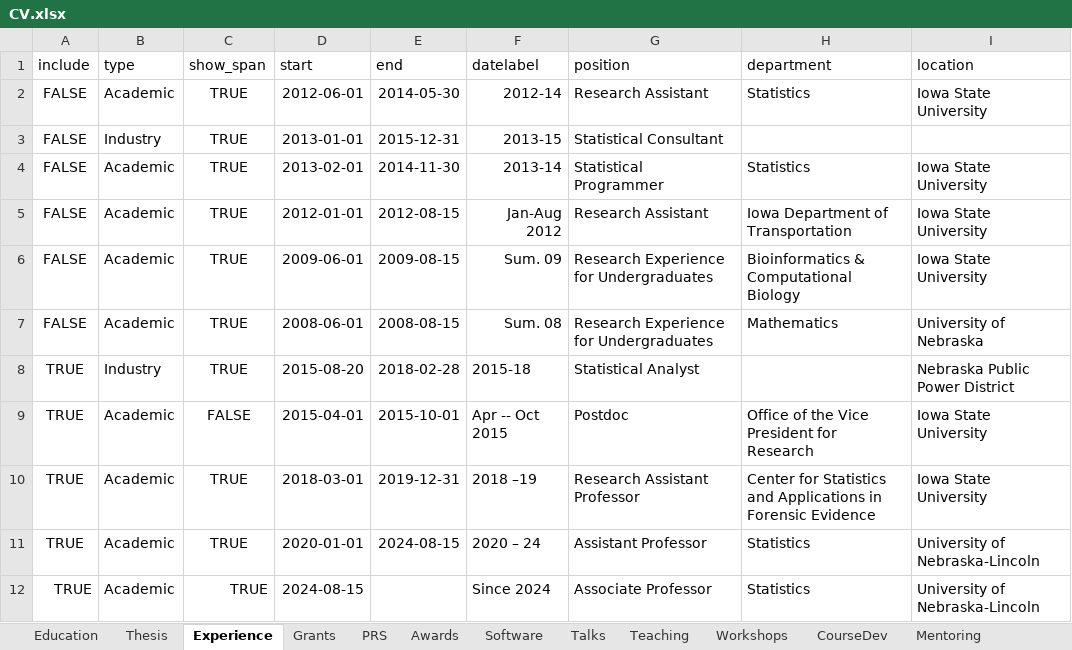
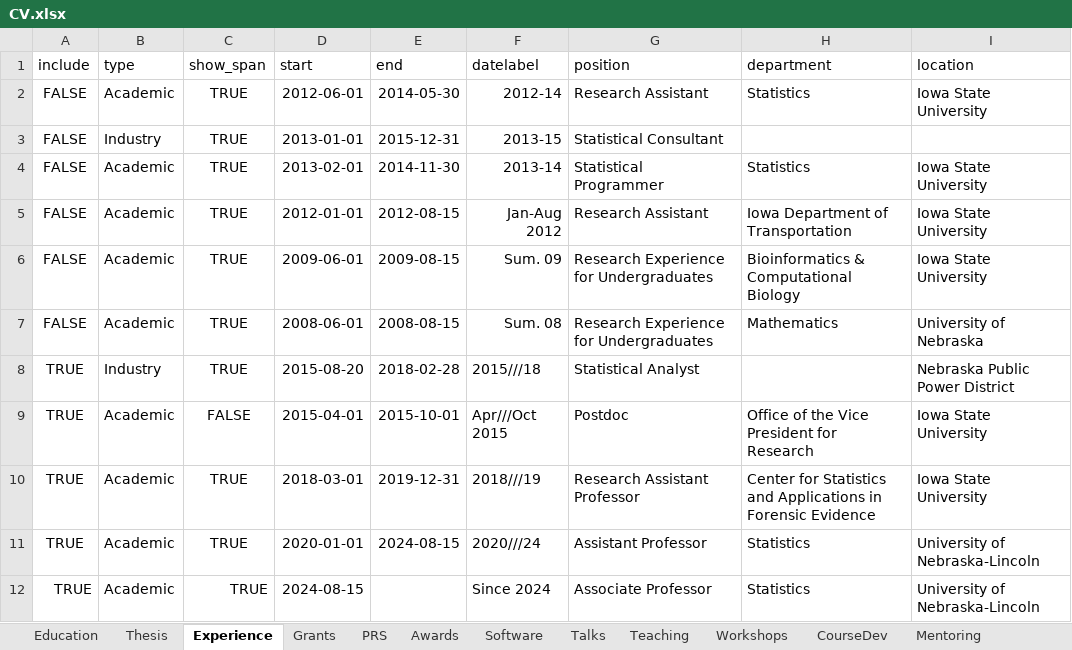
Before and after one commit to srvanderplas/cv-data, an Excel workbook: CV.xlsx, sheet Experience, drawn as a sheet; only a part is shown; values as stored, in another font and other column widths than the file's, no borders; the diff names each change by its address in the sheet, - before the commit and + after, or states it on an @@ line.

Commit message:
try this...

```diff
--- a/CV.xlsx (sheet Experience)
+++ b/CV.xlsx (sheet Experience)
-F8 (datelabel): 2015-18
+F8 (datelabel): 2015///18
-F9 (datelabel): Apr -- Oct 2015
+F9 (datelabel): Apr///Oct 2015
-F10 (datelabel): 2018 –19
+F10 (datelabel): 2018///19
-F11 (datelabel): 2020 – 24
+F11 (datelabel): 2020///24
```
